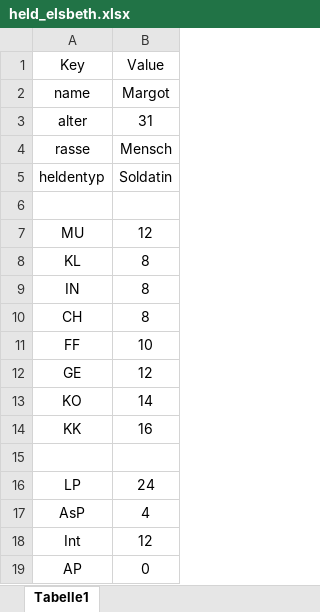
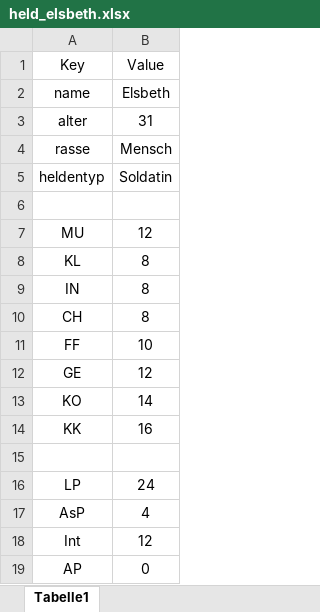
Before and after one commit to JanineEML/srh_proj_dsa, an Excel workbook: data/held_elsbeth.xlsx, sheet Tabelle1, drawn as a sheet; values as stored, in another font and other column widths than the file's, no borders; the diff names each change by its address in the sheet, - before the commit and + after, or states it on an @@ line.

```diff
--- a/data/held_elsbeth.xlsx (sheet Tabelle1)
+++ b/data/held_elsbeth.xlsx (sheet Tabelle1)
-B2 (Value): Margot
+B2 (Value): Elsbeth
```
Also changed, not shown: data/ruestungen.xlsx, data/waffen.xlsx, 4 other files.
